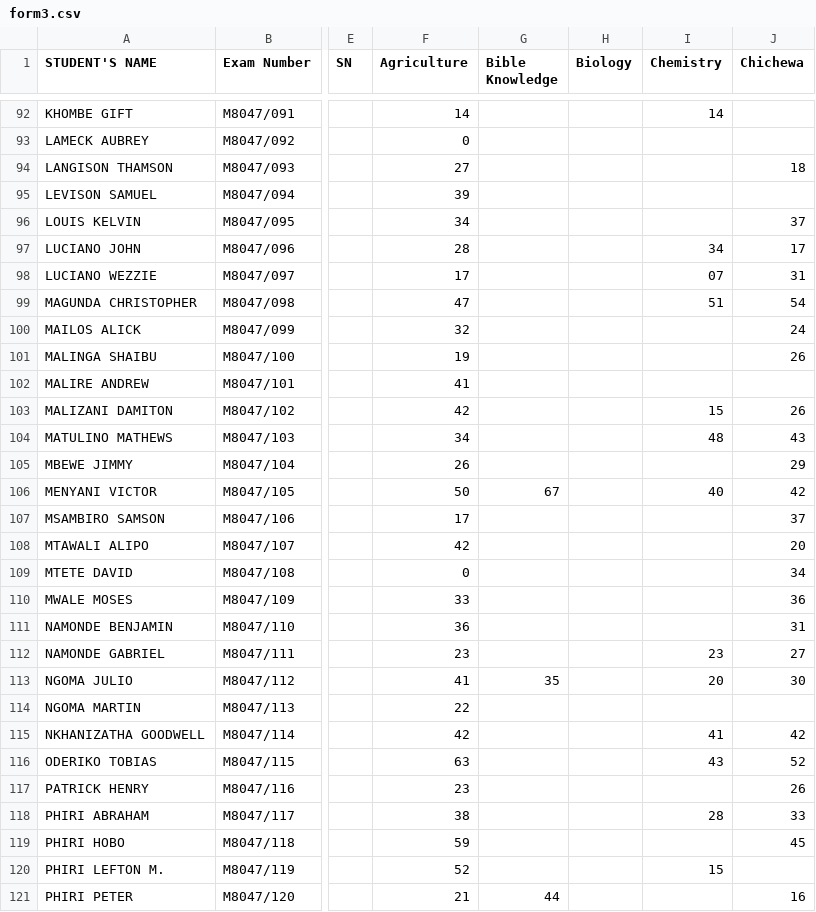
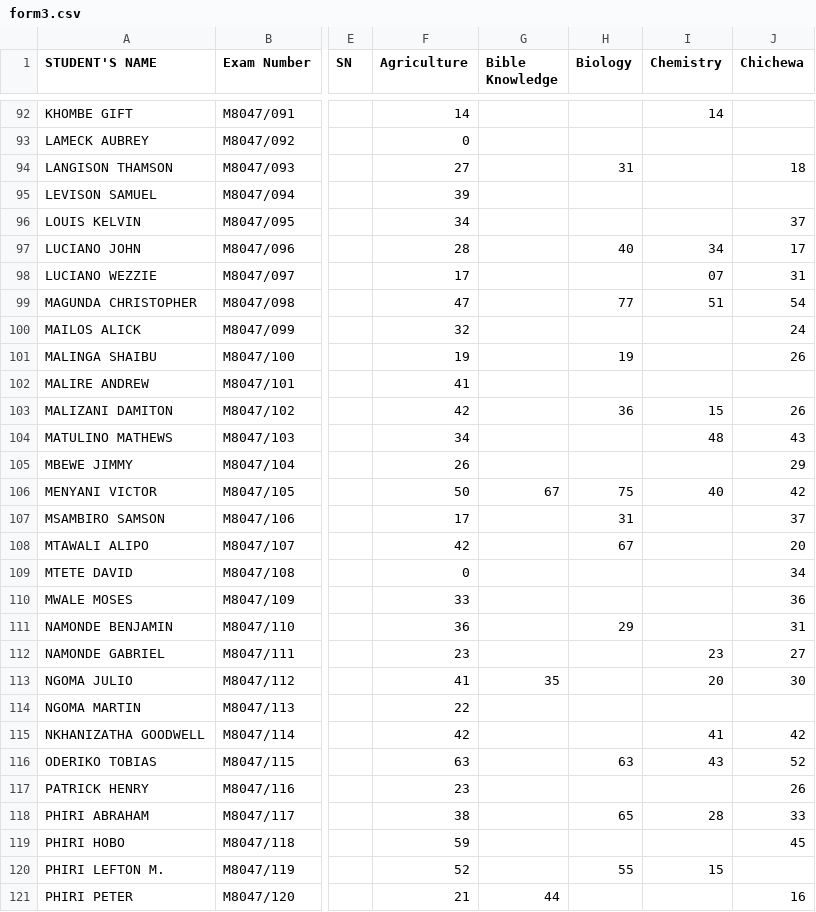
Before and after one commit to magawass/m1, a CSV file: form3.csv, drawn as a sheet; only a part is shown, gaps mark what is left out; the diff covers the shown part only; the diff names each change by its address in the sheet, - before the commit and + after, or states it on an @@ line.

Commit message:
Update: form3 - Biology (8/26/2026, 6:39:57 PM)

```diff
--- a/form3.csv
+++ b/form3.csv
-H94 (Biology): (empty)
+H94 (Biology): 31
-H97 (Biology): (empty)
+H97 (Biology): 40
-H99 (Biology): (empty)
+H99 (Biology): 77
-H101 (Biology): (empty)
+H101 (Biology): 19
-H103 (Biology): (empty)
+H103 (Biology): 36
-H106 (Biology): (empty)
+H106 (Biology): 75
-H107 (Biology): (empty)
+H107 (Biology): 31
-H108 (Biology): (empty)
+H108 (Biology): 67
-H111 (Biology): (empty)
+H111 (Biology): 29
-H116 (Biology): (empty)
+H116 (Biology): 63
-H118 (Biology): (empty)
+H118 (Biology): 65
-H120 (Biology): (empty)
+H120 (Biology): 55
```
Also changed, not shown: 33 edited cells elsewhere in this file.
